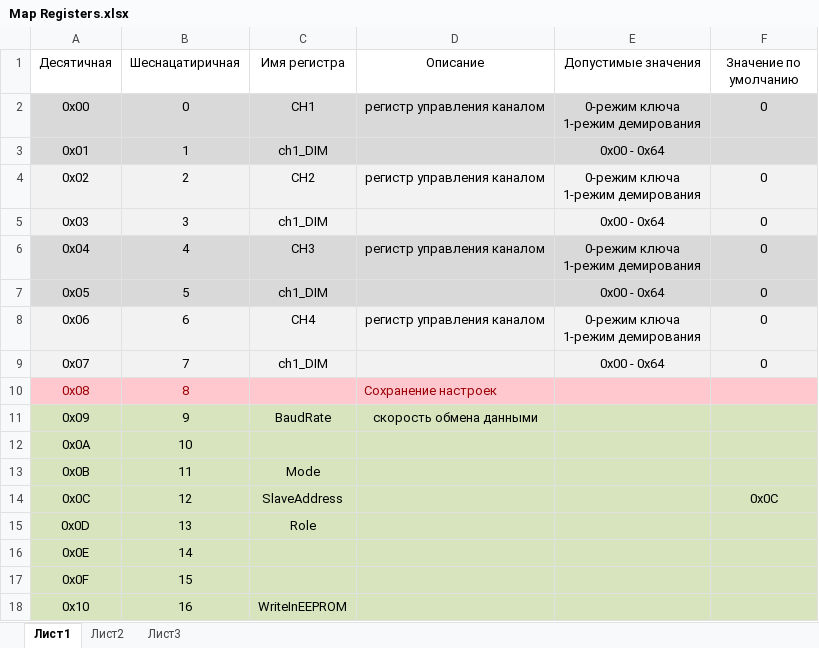
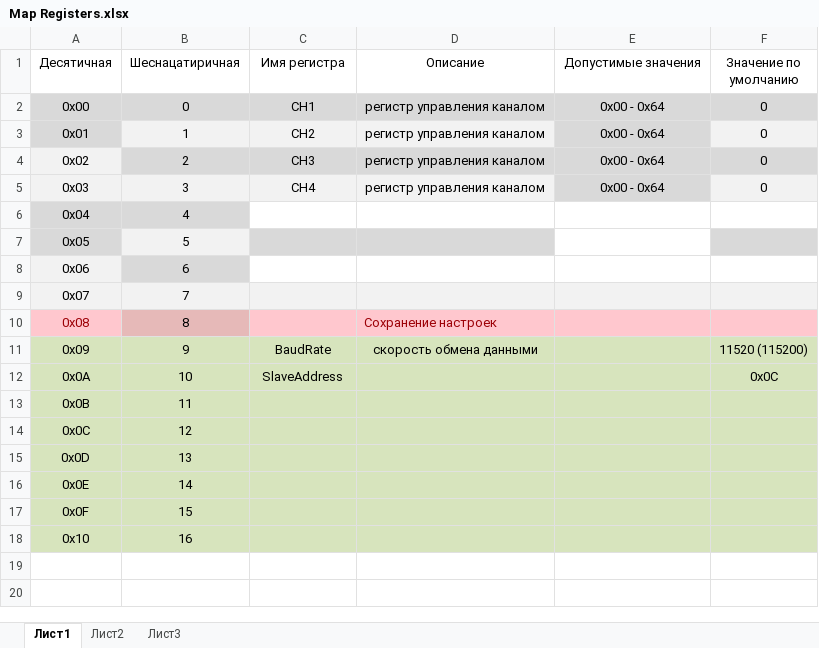
Before and after one commit to Sergey-V-Z/Vibro, an Excel workbook: Map Registers.xlsx, sheet Лист1, drawn as a sheet; values as stored, in another font and other column widths than the file's, no borders; ↵ is a line break in a cell; the diff names each change by its address in the sheet, - before the commit and + after, or states it on an @@ line.

```diff
--- a/Map Registers.xlsx (sheet Лист1)
+++ b/Map Registers.xlsx (sheet Лист1)
-E2 (Допустимые значения): 0-режим ключа ↵ 1-режим демирования
+E2 (Допустимые значения): 0x00 - 0x64
-B3:D3 fill: #D9D9D9
+B3:D3 fill: #F2F2F2
-C3 (Имя регистра): ch1_DIM
+C3 (Имя регистра): CH2
-D3 (Описание): (empty)
+D3 (Описание): регистр управления каналом
-F3 (Значение по умолчанию): (empty)
+F3 (Значение по умолчанию): 0
-F3 fill: #D9D9D9
+F3 fill: #F2F2F2
-B4:F4 fill: #F2F2F2
+B4:F4 fill: #D9D9D9
-C4 (Имя регистра): CH2
+C4 (Имя регистра): CH3
-E4 (Допустимые значения): 0-режим ключа ↵ 1-режим демирования
+E4 (Допустимые значения): 0x00 - 0x64
-C5 (Имя регистра): ch1_DIM
+C5 (Имя регистра): CH4
-D5 (Описание): (empty)
+D5 (Описание): регистр управления каналом
-E5 fill: #F2F2F2
+E5 fill: #D9D9D9
-C6 (Имя регистра): CH3
+C6 (Имя регистра): (empty)
-C6:F6 fill: #D9D9D9
+C6:F6 fill: none
-D6 (Описание): регистр управления каналом
+D6 (Описание): (empty)
-E6 (Допустимые значения): 0-режим ключа ↵ 1-режим демирования
+E6 (Допустимые значения): (empty)
-F6:F9 (Значение по умолчанию): 0
+F6:F9 (Значение по умолчанию): (empty)
-B7 fill: #D9D9D9
+B7 fill: #F2F2F2
-C7 (Имя регистра): ch1_DIM
+C7 (Имя регистра): (empty)
-E7 (Допустимые значения): 0x00 - 0x64
+E7 (Допустимые значения): (empty)
-E7 fill: #D9D9D9
+E7 fill: none
-B8 fill: #F2F2F2
+B8 fill: #D9D9D9
-C8 (Имя регистра): CH4
+C8 (Имя регистра): (empty)
-C8:F8 fill: #F2F2F2
+C8:F8 fill: none
-D8 (Описание): регистр управления каналом
+D8 (Описание): (empty)
-E8 (Допустимые значения): 0-режим ключа ↵ 1-режим демирования
+E8 (Допустимые значения): (empty)
-C9 (Имя регистра): ch1_DIM
+C9 (Имя регистра): (empty)
-E9 (Допустимые значения): 0x00 - 0x64
+E9 (Допустимые значения): (empty)
@@ B10 fill: #FFC7CE → #E6B9B8, text colour: #9C0006 → black @@
-F11 (Значение по умолчанию): (empty)
+F11 (Значение по умолчанию): 11520 (115200)
-C12 (Имя регистра): (empty)
+C12 (Имя регистра): SlaveAddress
-F12 (Значение по умолчанию): (empty)
+F12 (Значение по умолчанию): 0x0C
-C13 (Имя регистра): Mode
+C13 (Имя регистра): (empty)
-C14 (Имя регистра): SlaveAddress
+C14 (Имя регистра): (empty)
-F14 (Значение по умолчанию): 0x0C
+F14 (Значение по умолчанию): (empty)
-C15 (Имя регистра): Role
+C15 (Имя регистра): (empty)
-C18 (Имя регистра): WriteInEEPROM
+C18 (Имя регистра): (empty)
```
Also changed, not shown: 14 other files.
